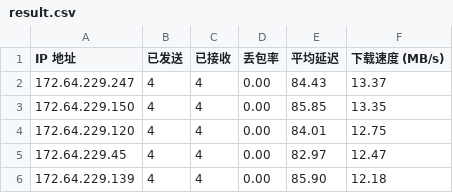
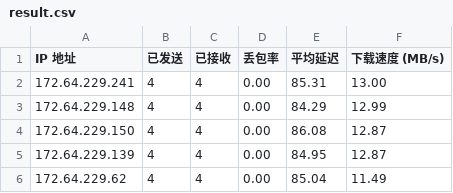
Before and after one commit to 164857430/My-CF-IPs, a CSV file: result.csv, drawn as a sheet.

```diff
--- a/result.csv
+++ b/result.csv
@@ -1,6 +1,6 @@
 IP 地址,已发送,已接收,丢包率,平均延迟,下载速度 (MB/s)
-172.64.229.247,4,4,0.00,84.43,13.37
-172.64.229.150,4,4,0.00,85.85,13.35
-172.64.229.120,4,4,0.00,84.01,12.75
-172.64.229.45,4,4,0.00,82.97,12.47
-172.64.229.139,4,4,0.00,85.90,12.18
+172.64.229.241,4,4,0.00,85.31,13.00
+172.64.229.148,4,4,0.00,84.29,12.99
+172.64.229.150,4,4,0.00,86.08,12.87
+172.64.229.139,4,4,0.00,84.95,12.87
+172.64.229.62,4,4,0.00,85.04,11.49
```
Also changed, not shown: 1 other file.
